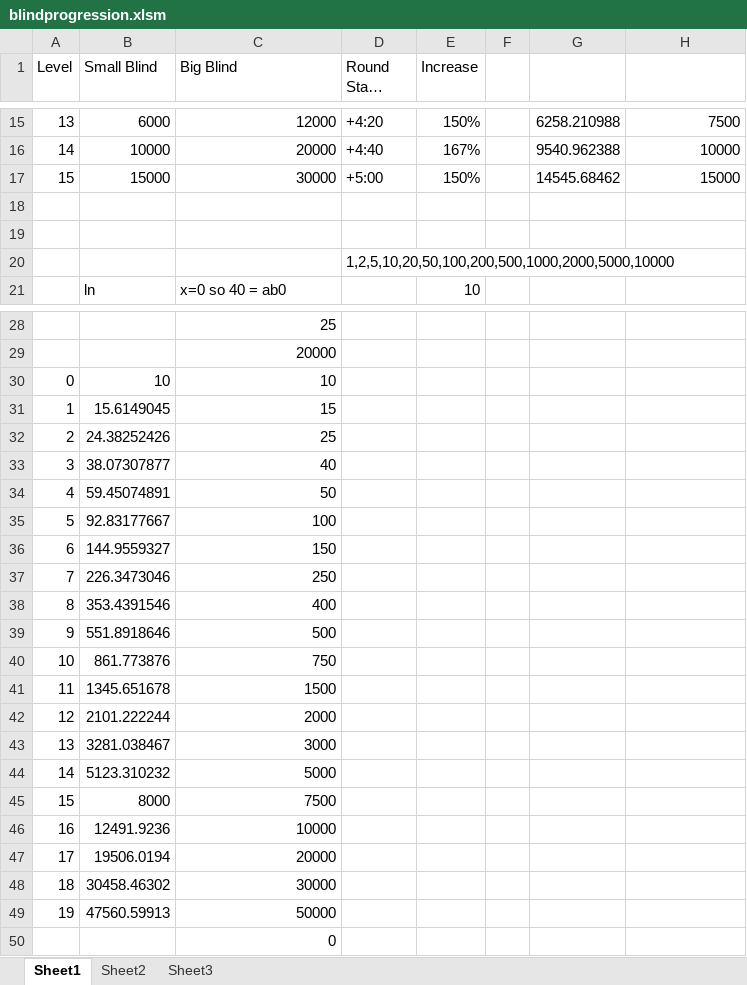
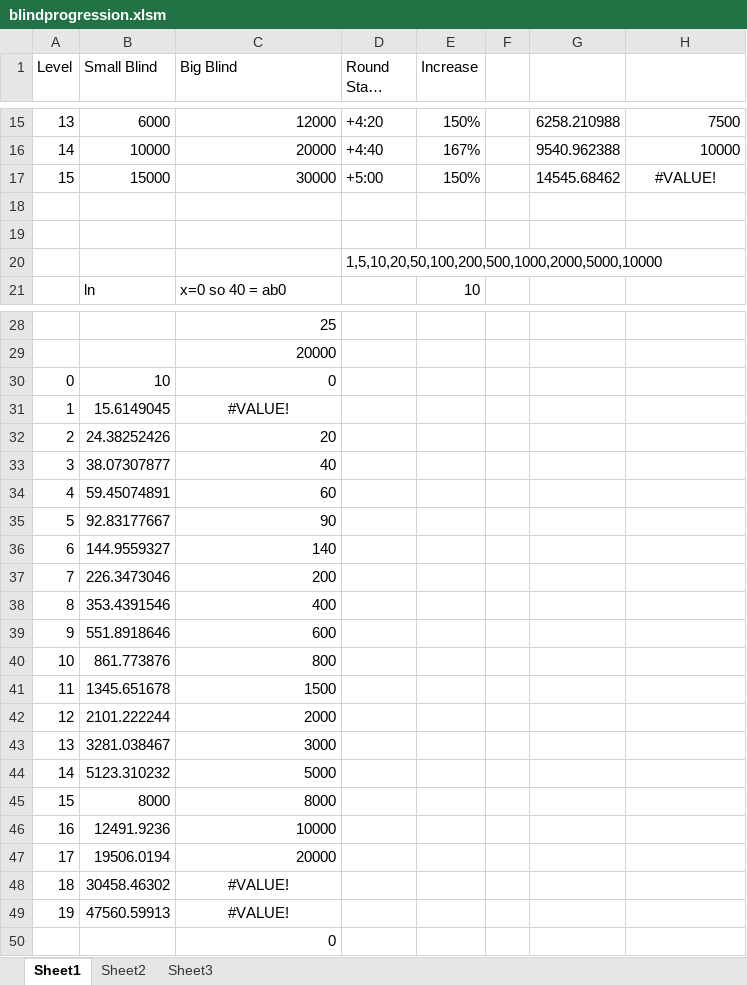
Before and after one commit to CalvinDay/Contacts-master---Finished, an Excel workbook: blindprogression.xlsm, sheet Sheet1, drawn as a sheet; only a part is shown, gaps mark what is left out; long unchanged cells end in …; values as stored, in another font and other column widths than the file's, no borders; charts and pictures not drawn; the diff covers the shown part only; the diff names each change by its address in the sheet, - before the commit and + after, or states it on an @@ line.

```diff
--- a/blindprogression.xlsm (sheet Sheet1)
+++ b/blindprogression.xlsm (sheet Sheet1)
-H17: 15000
+H17: #VALUE!
-H17 alignment: right
+H17 alignment: center
-D20 (Round Start Time): 1,2,5,10,20,50,100,200,500,1000,2000,5000,10000
+D20 (Round Start Time): 1,5,10,20,50,100,200,500,1000,2000,5000,10000
-C30 (Big Blind): 10
+C30 (Big Blind): 0
-C31 (Big Blind): 15
+C31 (Big Blind): #VALUE!
-C31 alignment: right
+C31 alignment: center
-C32 (Big Blind): 25
+C32 (Big Blind): 20
-C34 (Big Blind): 50
+C34 (Big Blind): 60
-C35 (Big Blind): 100
+C35 (Big Blind): 90
-C36 (Big Blind): 150
+C36 (Big Blind): 140
-C37 (Big Blind): 250
+C37 (Big Blind): 200
-C39 (Big Blind): 500
+C39 (Big Blind): 600
-C40 (Big Blind): 750
+C40 (Big Blind): 800
-C45 (Big Blind): 7500
+C45 (Big Blind): 8000
-C48 (Big Blind): 30000
+C48 (Big Blind): #VALUE!
-C48:C49 alignment: right
+C48:C49 alignment: center
-C49 (Big Blind): 50000
+C49 (Big Blind): #VALUE!
```
Also changed, not shown: 2 edited cells elsewhere in this sheet, formulas that keep their value, charts or pictures, 5 other files.
